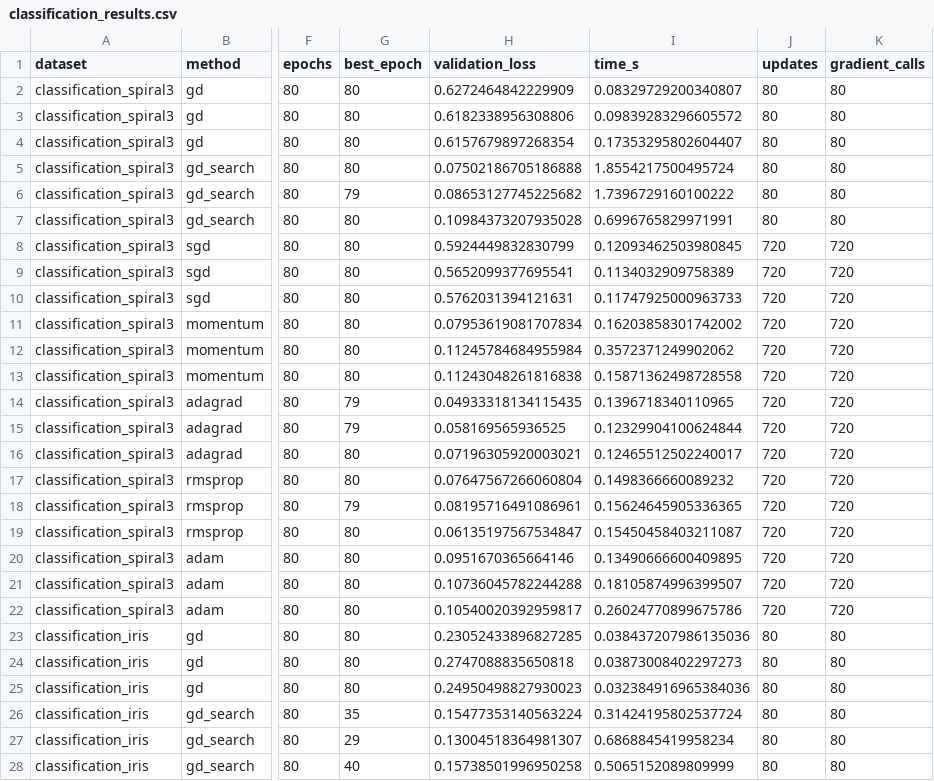
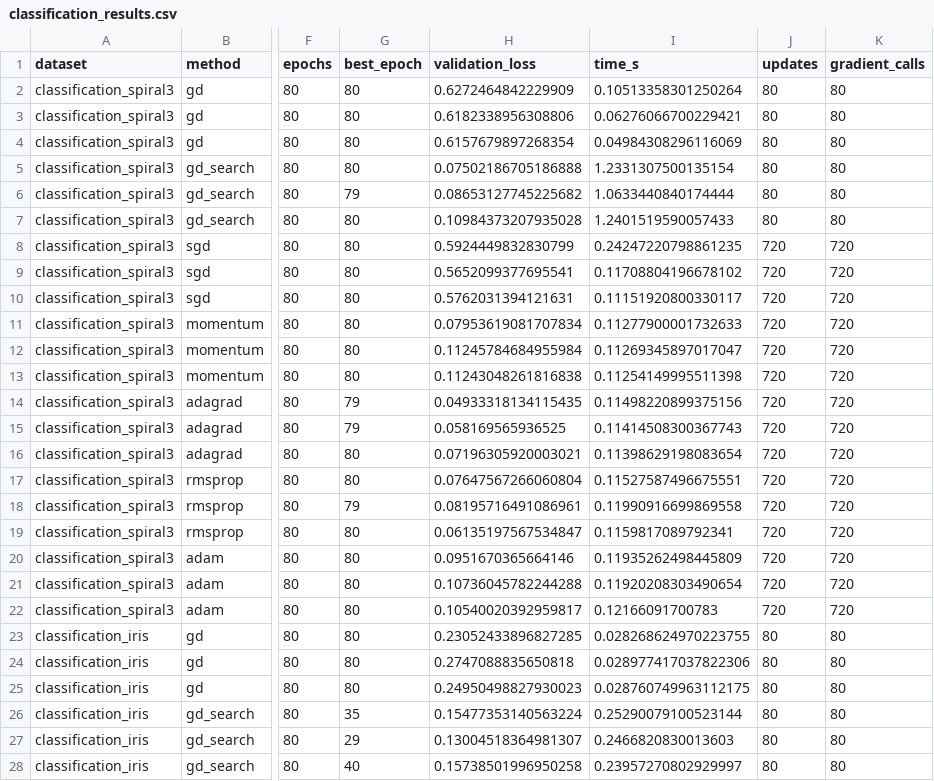
Before and after one commit to DevOam/optimisation-numerique-numpy, a CSV file: results/classification_results.csv, drawn as a sheet; only a part is shown, gaps mark what is left out; the diff covers the shown part only; the diff names each change by its address in the sheet, - before the commit and + after, or states it on an @@ line.

Commit message:
Compléter les tableaux et harmoniser les figures

```diff
--- a/results/classification_results.csv
+++ b/results/classification_results.csv
-I2 (time_s): 0.08329729200340807
+I2 (time_s): 0.10513358301250264
-I3 (time_s): 0.09839283296605572
+I3 (time_s): 0.06276066700229421
-I4 (time_s): 0.17353295802604407
+I4 (time_s): 0.04984308296116069
-I5 (time_s): 1.8554217500495724
+I5 (time_s): 1.2331307500135154
-I6 (time_s): 1.7396729160100222
+I6 (time_s): 1.0633440840174444
-I7 (time_s): 0.6996765829971991
+I7 (time_s): 1.2401519590057433
-I8 (time_s): 0.12093462503980845
+I8 (time_s): 0.24247220798861235
-I9 (time_s): 0.1134032909758389
+I9 (time_s): 0.11708804196678102
-I10 (time_s): 0.11747925000963733
+I10 (time_s): 0.11151920800330117
-I11 (time_s): 0.16203858301742002
+I11 (time_s): 0.11277900001732633
-I12 (time_s): 0.3572371249902062
+I12 (time_s): 0.11269345897017047
-I13 (time_s): 0.15871362498728558
+I13 (time_s): 0.11254149995511398
-I14 (time_s): 0.1396718340110965
+I14 (time_s): 0.11498220899375156
-I15 (time_s): 0.12329904100624844
+I15 (time_s): 0.11414508300367743
-I16 (time_s): 0.12465512502240017
+I16 (time_s): 0.11398629198083654
-I17 (time_s): 0.1498366660089232
+I17 (time_s): 0.11527587496675551
-I18 (time_s): 0.15624645905336365
+I18 (time_s): 0.11990916699869558
-I19 (time_s): 0.15450458403211087
+I19 (time_s): 0.1159817089792341
-I20 (time_s): 0.13490666600409895
+I20 (time_s): 0.11935262498445809
-I21 (time_s): 0.18105874996399507
+I21 (time_s): 0.11920208303490654
-I22 (time_s): 0.26024770899675786
+I22 (time_s): 0.12166091700783
-I23 (time_s): 0.038437207986135036
+I23 (time_s): 0.028268624970223755
-I24 (time_s): 0.03873008402297273
+I24 (time_s): 0.028977417037822306
-I25 (time_s): 0.032384916965384036
+I25 (time_s): 0.028760749963112175
-I26 (time_s): 0.31424195802537724
+I26 (time_s): 0.25290079100523144
-I27 (time_s): 0.6868845419958234
+I27 (time_s): 0.2466820830013603
-I28 (time_s): 0.5065152089809999
+I28 (time_s): 0.23957270802929997
```
Also changed, not shown: 29 edited cells elsewhere in this file, 7 other files.
